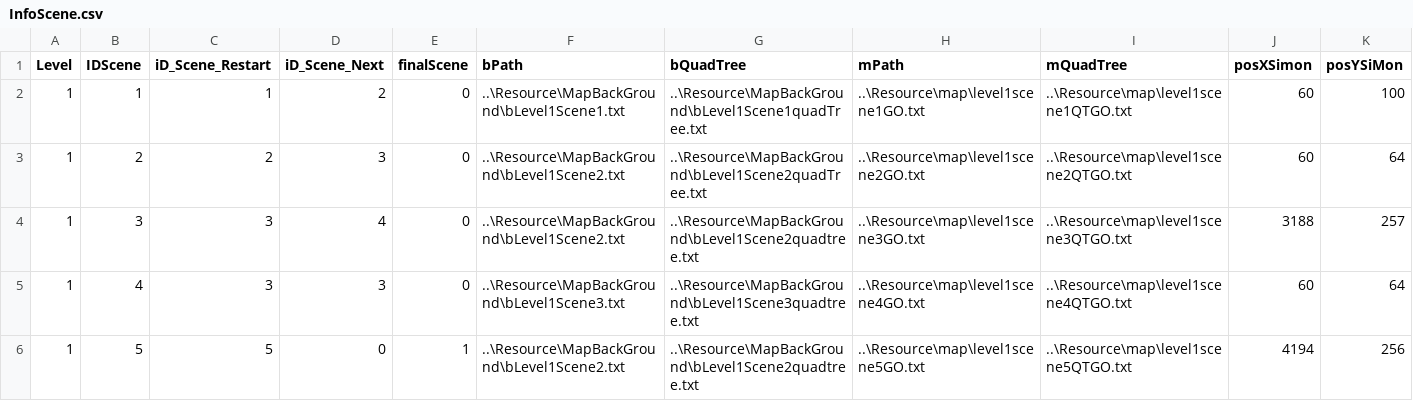
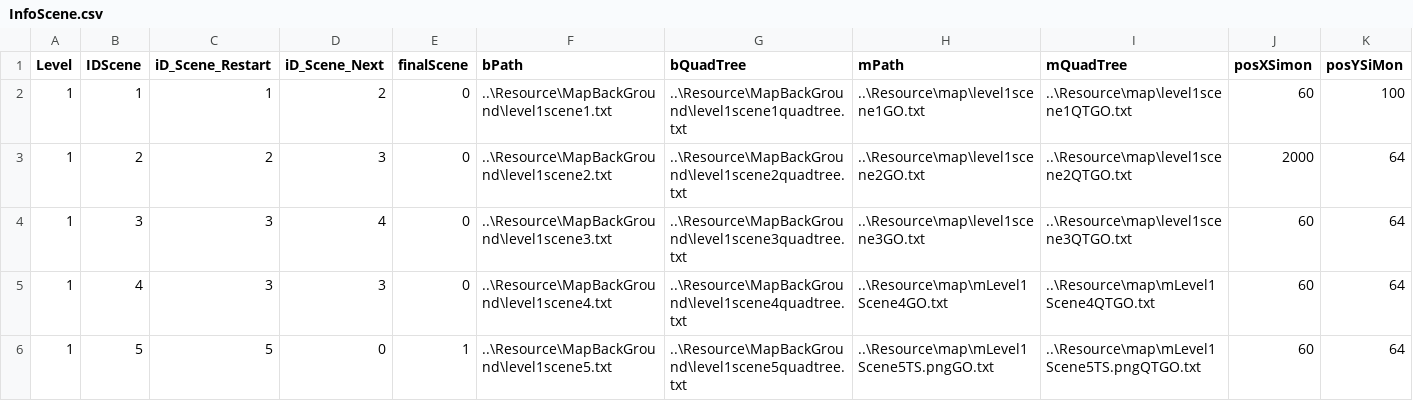
Before and after one commit to doanhtdpl/game-cashtle-vania, a CSV file: GameCashtleVania/Resource/file/InfoScene.csv, drawn as a sheet.

```diff
--- a/GameCashtleVania/Resource/file/InfoScene.csv
+++ b/GameCashtleVania/Resource/file/InfoScene.csv
@@ -1,6 +1,6 @@
 Level,IDScene,iD_Scene_Restart,iD_Scene_Next,finalScene,bPath,bQuadTree,mPath,mQuadTree,posXSimon,posYSiMon
-1,1,1,2,0,..\Resource\MapBackGround\bLevel1Scene1.txt,..\Resource\MapBackGround\bLevel1Scene1quadTree.txt,..\Resource\map\level1scene1GO.txt,..\Resource\map\level1scene1QTGO.txt,60,100
-1,2,2,3,0,..\Resource\MapBackGround\bLevel1Scene2.txt,..\Resource\MapBackGround\bLevel1Scene2quadTree.txt,..\Resource\map\level1scene2GO.txt,..\Resource\map\level1scene2QTGO.txt,60,64
-1,3,3,4,0,..\Resource\MapBackGround\bLevel1Scene2.txt,..\Resource\MapBackGround\bLevel1Scene2quadtree.txt,..\Resource\map\level1scene3GO.txt,..\Resource\map\level1scene3QTGO.txt,3188,257
-1,4,3,3,0,..\Resource\MapBackGround\bLevel1Scene3.txt,..\Resource\MapBackGround\bLevel1Scene3quadtree.txt,..\Resource\map\level1scene4GO.txt,..\Resource\map\level1scene4QTGO.txt,60,64
-1,5,5,0,1,..\Resource\MapBackGround\bLevel1Scene2.txt,..\Resource\MapBackGround\bLevel1Scene2quadtree.txt,..\Resource\map\level1scene5GO.txt,..\Resource\map\level1scene5QTGO.txt,4194,256
+1,1,1,2,0,..\Resource\MapBackGround\level1scene1.txt,..\Resource\MapBackGround\level1scene1quadtree.txt,..\Resource\map\level1scene1GO.txt,..\Resource\map\level1scene1QTGO.txt,60,100
+1,2,2,3,0,..\Resource\MapBackGround\level1scene2.txt,..\Resource\MapBackGround\level1scene2quadtree.txt,..\Resource\map\level1scene2GO.txt,..\Resource\map\level1scene2QTGO.txt,2000,64
+1,3,3,4,0,..\Resource\MapBackGround\level1scene3.txt,..\Resource\MapBackGround\level1scene3quadtree.txt,..\Resource\map\level1scene3GO.txt,..\Resource\map\level1scene3QTGO.txt,60,64
+1,4,3,3,0,..\Resource\MapBackGround\level1scene4.txt,..\Resource\MapBackGround\level1scene4quadtree.txt,..\Resource\map\mLevel1Scene4GO.txt,..\Resource\map\mLevel1Scene4QTGO.txt,60,64
+1,5,5,0,1,..\Resource\MapBackGround\level1scene5.txt,..\Resource\MapBackGround\level1scene5quadtree.txt,..\Resource\map\mLevel1Scene5TS.pngGO.txt,..\Resource\map\mLevel1Scene5TS.pngQTGO.txt,60,64
```
Also changed, not shown: GameCashtleVania/Resource/file/Image.csv, 39 other files.
